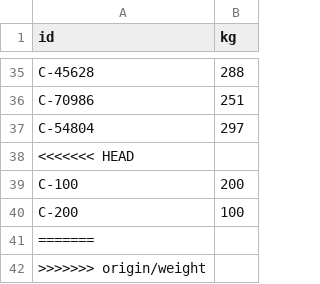
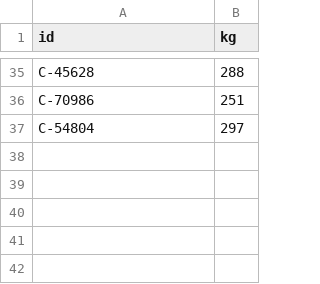
Before and after one commit to dori654/Gan-Shmuel-Green, a CSV file: Weight/app/in/containers1.csv, drawn as a sheet; only a part is shown, gaps mark what is left out; the diff names each change by its address in the sheet, - before the commit and + after, or states it on an @@ line.

Commit message:
added db health check in docker-compose+ app depedn on db healtcheck, fixed container1 csv file

```diff
--- a/Weight/app/in/containers1.csv
+++ b/Weight/app/in/containers1.csv
-row 38: <<<<<<< HEAD
-row 39: C-100 | 200
-row 40: C-200 | 100
-row 41: =======
-row 42: >>>>>>> origin/weight
```
Also changed, not shown: 1 other file.
